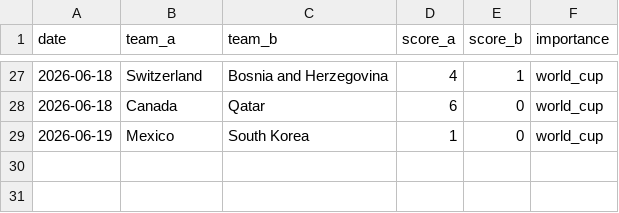
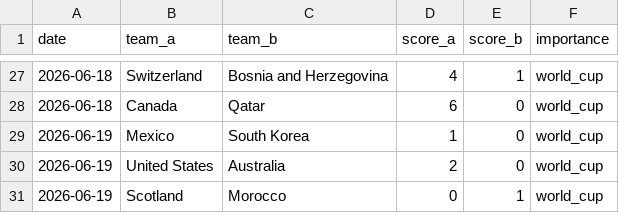
Before and after one commit to Ricosaur/worldcup-sim, a CSV file: data/results.csv, drawn as a sheet; only a part is shown, gaps mark what is left out; the diff names each change by its address in the sheet, - before the commit and + after, or states it on an @@ line.

```diff
--- a/data/results.csv
+++ b/data/results.csv
+row 30: 2026-06-19 | United States | Australia | 2 | 0 | world_cup
+row 31: 2026-06-19 | Scotland | Morocco | 0 | 1 | world_cup
```
Also changed, not shown: data/elo_ratings.csv.
